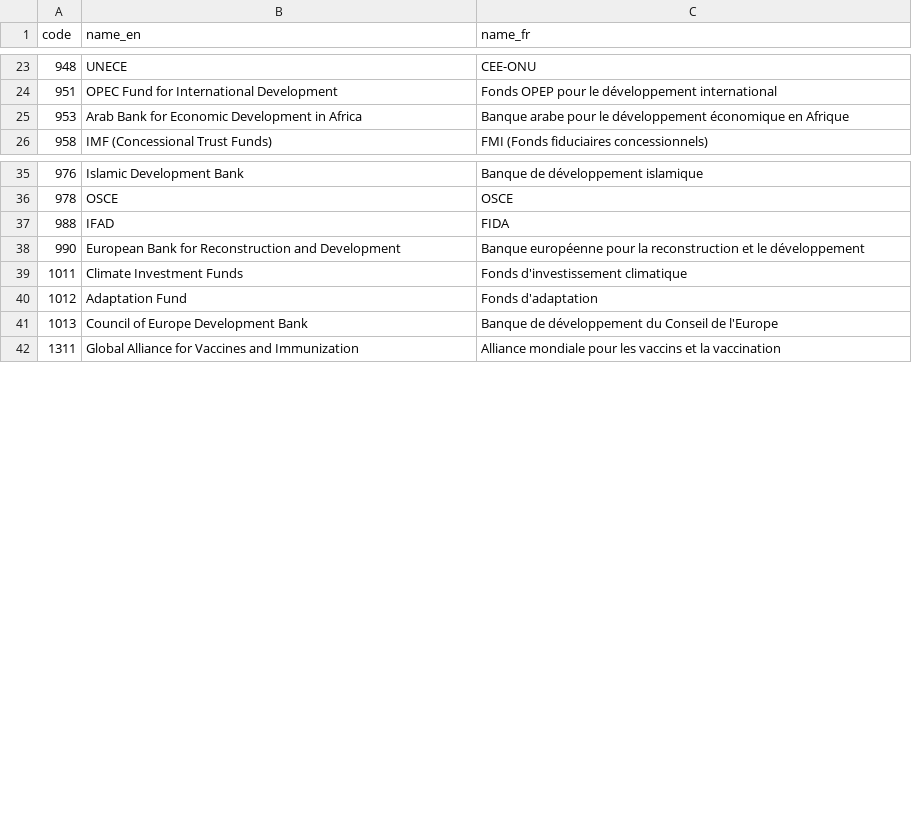
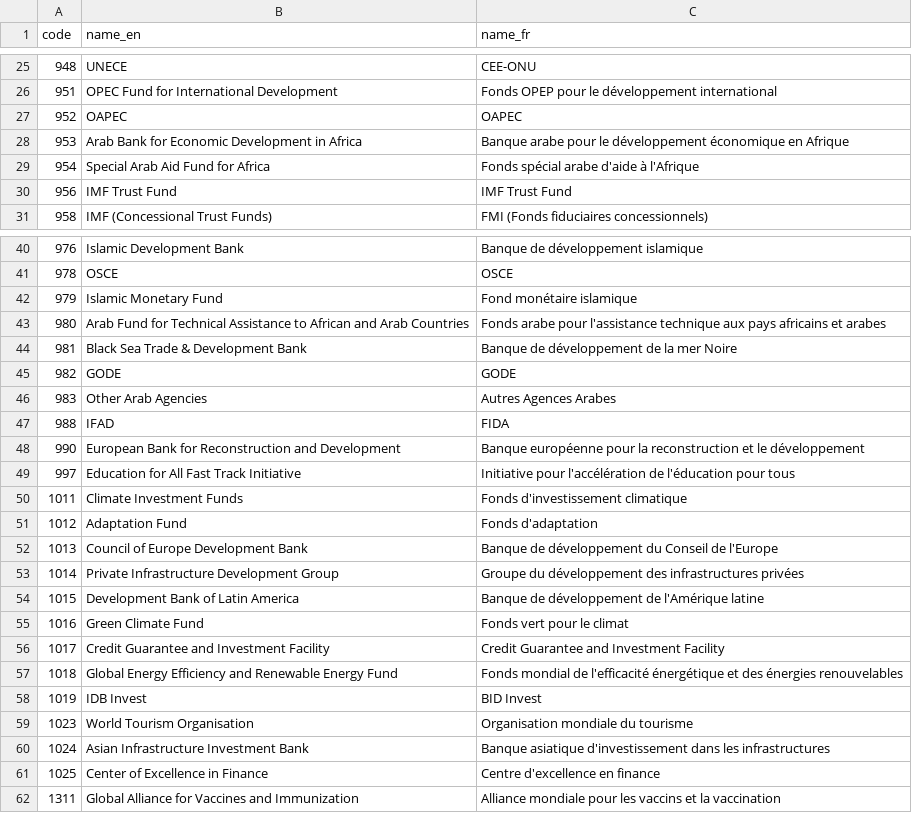
Before and after one commit to datasets/dac-and-crs-code-lists, a CSV file: data/multilateral_donors.csv, drawn as a sheet; only a part is shown, gaps mark what is left out; the diff covers the shown part only; the diff names each change by its address in the sheet, - before the commit and + after, or states it on an @@ line.

Commit message:
Add various multilateral donors
Part of the June 2018 update

```diff
--- a/data/multilateral_donors.csv
+++ b/data/multilateral_donors.csv
+row 27: 952 | OAPEC | OAPEC
+row 29: 954 | Special Arab Aid Fund for Africa | Fonds spécial arabe d'aide à l'Afrique
+row 30: 956 | IMF Trust Fund | IMF Trust Fund
+row 42: 979 | Islamic Monetary Fund | Fond monétaire islamique
+row 43: 980 | Arab Fund for Technical Assistance to African and Arab Countries | Fonds arabe pour l'assistance technique aux pays africains et arabes
+row 44: 981 | Black Sea Trade & Development Bank | Banque de développement de la mer Noire
+row 45: 982 | GODE | GODE
+row 46: 983 | Other Arab Agencies | Autres Agences Arabes
+row 49: 997 | Education for All Fast Track Initiative | Initiative pour l'accélération de l'éducation pour tous
+row 53: 1014 | Private Infrastructure Development Group | Groupe du développement des infrastructures privées
+row 54: 1015 | Development Bank of Latin America | Banque de développement de l'Amérique latine
+row 55: 1016 | Green Climate Fund | Fonds vert pour le climat
+row 56: 1017 | Credit Guarantee and Investment Facility | Credit Guarantee and Investment Facility
+row 57: 1018 | Global Energy Efficiency and Renewable Energy Fund | Fonds mondial de l'efficacité énergétique et des énergies renouvelables
+row 58: 1019 | IDB Invest | BID Invest
+row 59: 1023 | World Tourism Organisation | Organisation mondiale du tourisme
+row 60: 1024 | Asian Infrastructure Investment Bank | Banque asiatique d'investissement dans les infrastructures
+row 61: 1025 | Center of Excellence in Finance | Centre d'excellence en finance
```
Also changed, not shown: 2 added rows elsewhere in this file.
